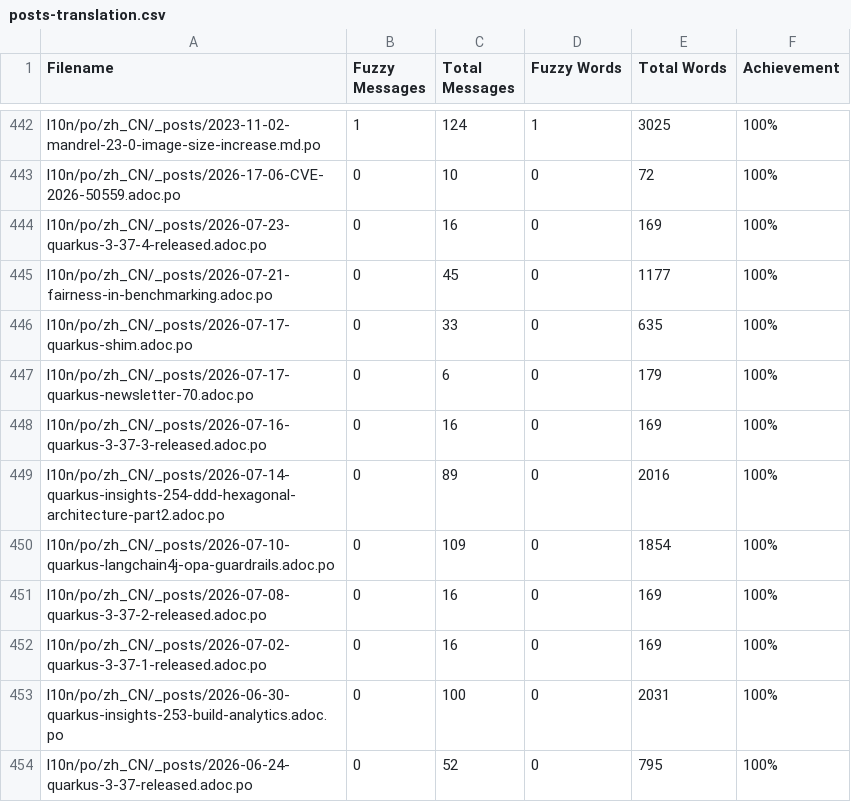
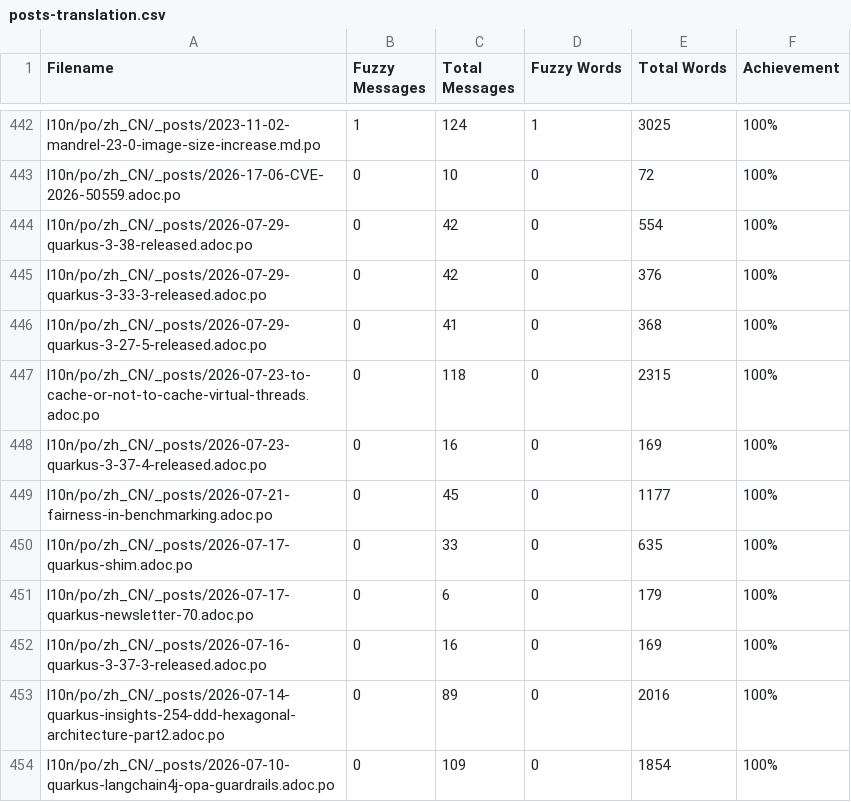
Before and after one commit to zhfeng/cn.quarkus.io, a CSV file: l10n/stats/posts-translation.csv, drawn as a sheet; only a part is shown, gaps mark what is left out; the shorter side is filled out with more unchanged rows.

Commit message:
Update translation stats

```diff
--- a/l10n/stats/posts-translation.csv
+++ b/l10n/stats/posts-translation.csv
@@ -443,2 +443,6 @@ l10n/po/zh_CN/_posts/2023-11-02-mandrel-23-0-image-size-increase.md.po, 1, 124,
 l10n/po/zh_CN/_posts/2026-17-06-CVE-2026-50559.adoc.po, 0, 10, 0, 72, 100%
+l10n/po/zh_CN/_posts/2026-07-29-quarkus-3-38-released.adoc.po, 0, 42, 0, 554, 100%
+l10n/po/zh_CN/_posts/2026-07-29-quarkus-3-33-3-released.adoc.po, 0, 42, 0, 376, 100%
+l10n/po/zh_CN/_posts/2026-07-29-quarkus-3-27-5-released.adoc.po, 0, 41, 0, 368, 100%
+l10n/po/zh_CN/_posts/2026-07-23-to-cache-or-not-to-cache-virtual-threads.adoc.po, 0, 118, 0, 2315, 100%
 l10n/po/zh_CN/_posts/2026-07-23-quarkus-3-37-4-released.adoc.po, 0, 16, 0, 169, 100%
```
Also changed, not shown: l10n/stats/latest-guides-translation.csv, l10n/stats/misc-translation.csv.
